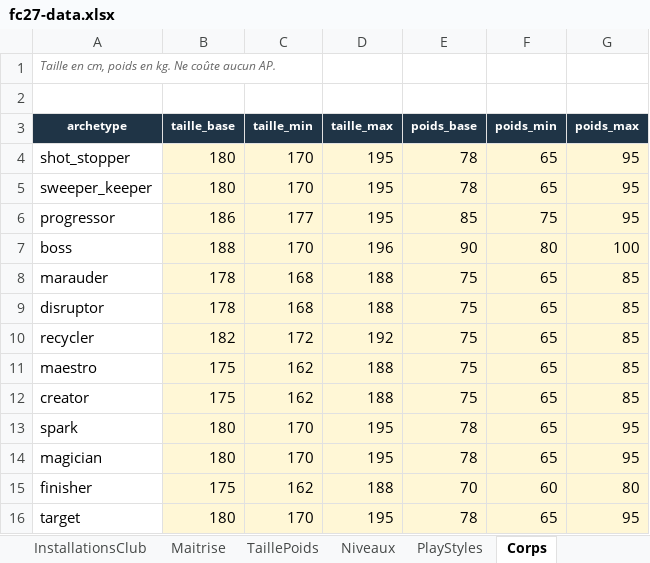
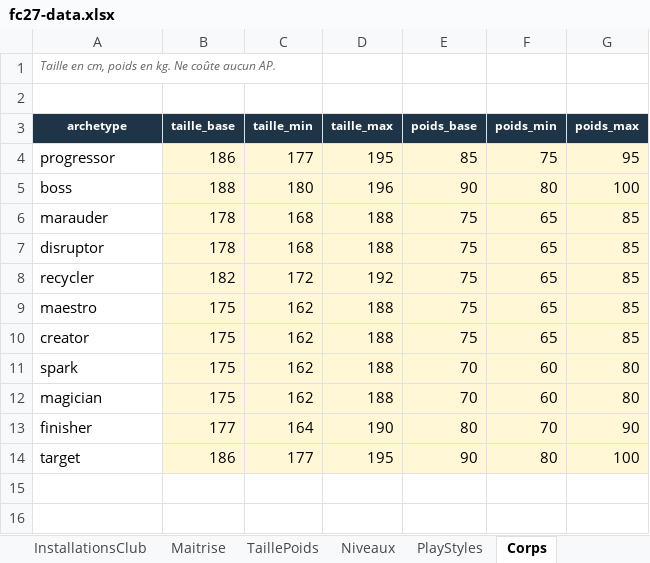
Before and after one commit to Akunesquik/builderproclubs, an Excel workbook: data/fc27-data.xlsx, sheet Corps, drawn as a sheet; values as stored, in another font and other column widths than the file's, no borders; removed rows and columns are numbered as before the commit, all else as after; the diff names each change by its address in the sheet, - before the commit and + after, or states it on an @@ line.

```diff
--- a/data/fc27-data.xlsx (sheet Corps)
+++ b/data/fc27-data.xlsx (sheet Corps)
-row 4: shot_stopper | 180 | 170 | 195 | 78 | 65 | 95
-row 5: sweeper_keeper | 180 | 170 | 195 | 78 | 65 | 95
-C5 (taille_min): 170
+C5 (taille_min): 180
-B11 (taille_base): 180
+B11 (taille_base): 175
-C11 (taille_min): 170
+C11 (taille_min): 162
-D11 (taille_max): 195
+D11 (taille_max): 188
-E11 (poids_base): 78
+E11 (poids_base): 70
-F11 (poids_min): 65
+F11 (poids_min): 60
-G11 (poids_max): 95
+G11 (poids_max): 80
-row 14: magician | 180 | 170 | 195 | 78 | 65 | 95
-A12 (archetype): finisher
+A12 (archetype): magician
+row 13: finisher | 177 | 164 | 190 | 80 | 70 | 90
-B14 (taille_base): 180
+B14 (taille_base): 186
-C14 (taille_min): 170
+C14 (taille_min): 177
-E14 (poids_base): 78
+E14 (poids_base): 90
-F14 (poids_min): 65
+F14 (poids_min): 80
-G14 (poids_max): 95
+G14 (poids_max): 100
```
Also changed, not shown: sheet Target, sheet Finisher, sheet Spark, 2 other files.
